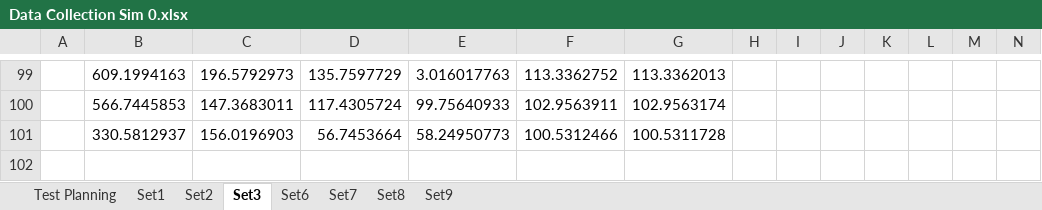
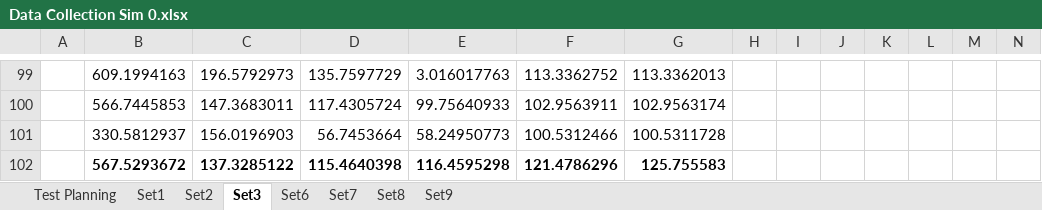
Before and after one commit to Tribler/trustchain-simulator, an Excel workbook: Data Collection Sim 0.xlsx, sheet Set3, drawn as a sheet; only a part is shown, gaps mark what is left out; values as stored, in another font and other column widths than the file's, no borders; charts and pictures not drawn; rows hold the shown columns only; the diff names each change by its address in the sheet, - before the commit and + after, or states it on an @@ line.

```diff
--- a/Data Collection Sim 0.xlsx (sheet Set3)
+++ b/Data Collection Sim 0.xlsx (sheet Set3)
+row 102:  | 567.5293672 | 137.3285122 | 115.4640398 | 116.4595298 | 121.4786296 | 125.755583
```
Also changed, not shown: sheet Set9, sheet Set7, sheet Set1, sheet Set6, sheet Set8, sheet Set2.
